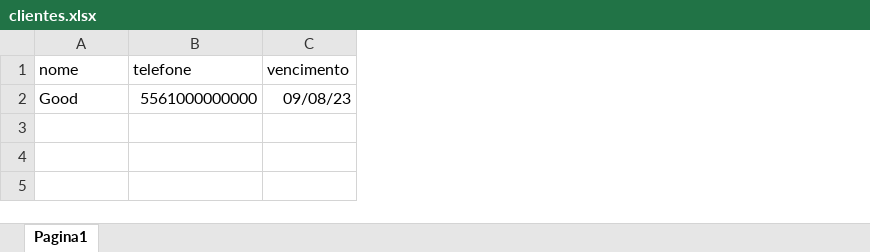
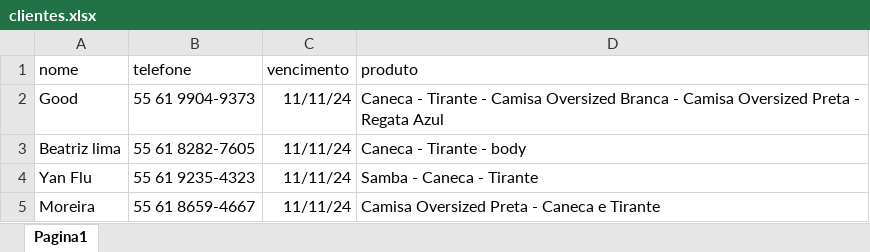
Before and after one commit to MathGabriel/bot_whats, an Excel workbook: contatos/clientes.xlsx, sheet Pagina1, drawn as a sheet; values as stored, in another font and other column widths than the file's, no borders; the diff names each change by its address in the sheet, - before the commit and + after, or states it on an @@ line.

```diff
--- a/contatos/clientes.xlsx (sheet Pagina1)
+++ b/contatos/clientes.xlsx (sheet Pagina1)
+column D (produto), row 2: Caneca - Tirante - Camisa Oversized Branca - Camisa Oversized Preta - Regata Azul
-B2 (telefone): 5561000000000
+B2 (telefone): 55 61 9904-9373
-C2 (vencimento): 09/08/23
+C2 (vencimento): 11/11/24
+row 3: Beatriz lima | 55 61 8282-7605 | 11/11/24 | Caneca - Tirante - body
+row 4: Yan Flu | 55 61 9235-4323 | 11/11/24 | Samba - Caneca - Tirante
+row 5: Moreira | 55 61 8659-4667 | 11/11/24 | Camisa Oversized Preta - Caneca e Tirante
```
Also changed, not shown: 2 other files.
